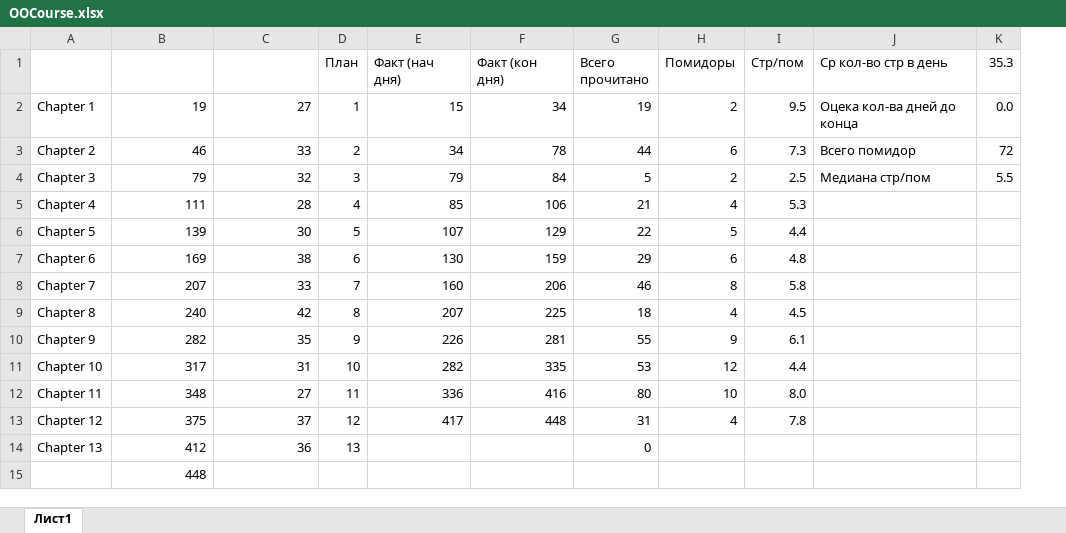
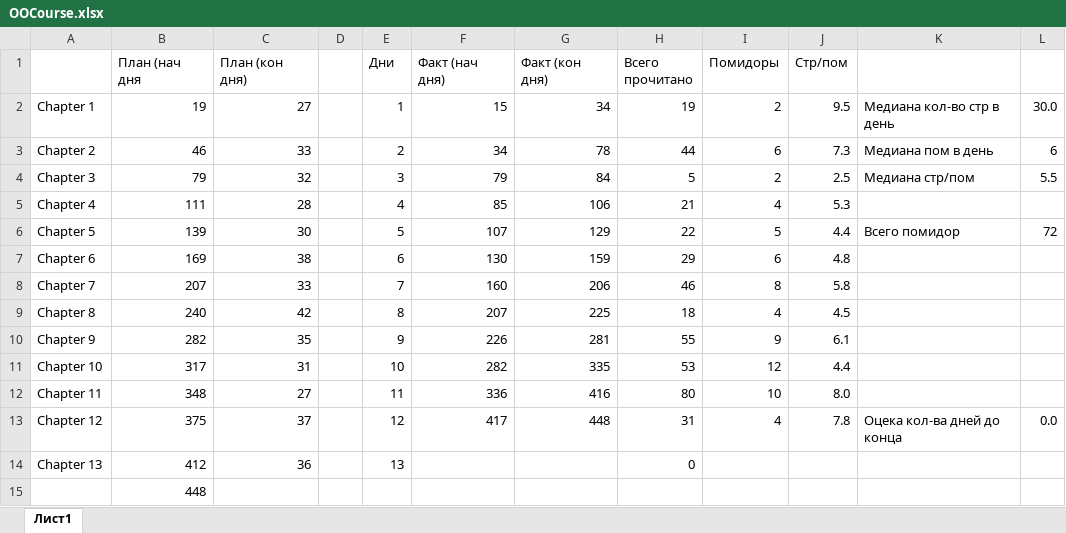
Before and after one commit to ConsMikh/PythonTraining, an Excel workbook: Object-Oriented Programming/OOCourse.xlsx, sheet Лист1, drawn as a sheet; values as stored, in another font and other column widths than the file's, no borders; conditional formats not drawn; addresses are those after the commit; the diff names each change by its address in the sheet, - before the commit and + after, or states it on an @@ line.

Commit message:
Change reading stat

```diff
--- a/Object-Oriented Programming/OOCourse.xlsx (sheet Лист1)
+++ b/Object-Oriented Programming/OOCourse.xlsx (sheet Лист1)
+column D, empty
-B1: (empty)
+B1: План (нач дня
-C1: (empty)
+C1: План (кон дня)
-E1: План
+E1: Дни
-K1: Ср кол-во стр в день
+K1: (empty)
-L1: 35.3
+L1: (empty)
-K2: Оцека кол-ва дней до конца
+K2: Медиана кол-во стр в день
-L2: 0.0
+L2: 30.0
-K3: Всего помидор
+K3: Медиана пом в день
-L3: 72
+L3: 6
-K6: (empty)
+K6: Всего помидор
-L6: (empty)
+L6: 72
-K13: (empty)
+K13: Оцека кол-ва дней до конца
-L13: (empty)
+L13: 0.0
```
Also changed, not shown: formulas that keep their value.
